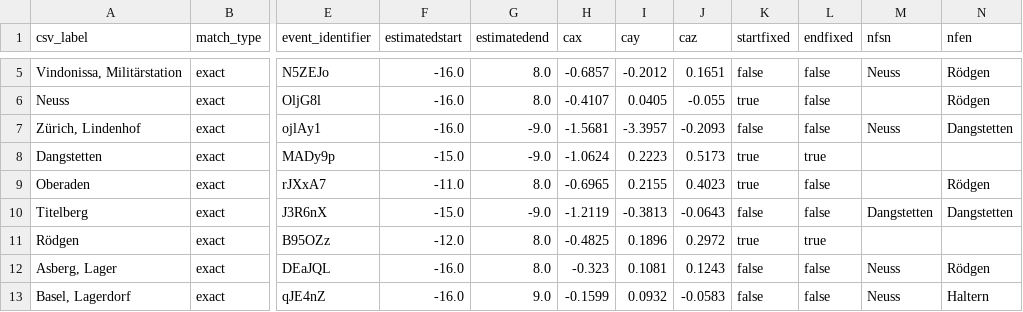
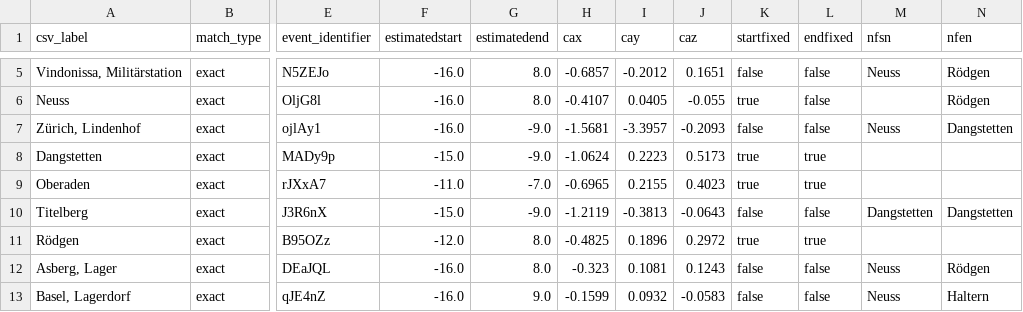
Before and after one commit to leiza-scit/CAA2026-alligator, a CSV file: output/event_mapping.csv, drawn as a sheet; only a part is shown, gaps mark what is left out; the diff names each change by its address in the sheet, - before the commit and + after, or states it on an @@ line.

```diff
--- a/output/event_mapping.csv
+++ b/output/event_mapping.csv
-G9 (estimatedend): 8.0
+G9 (estimatedend): -7.0
-L9 (endfixed): false
+L9 (endfixed): true
-N9 (nfen): Rödgen
+N9 (nfen): (empty)
```
Also changed, not shown: output/findspots_with_events.csv, 9 other files.
